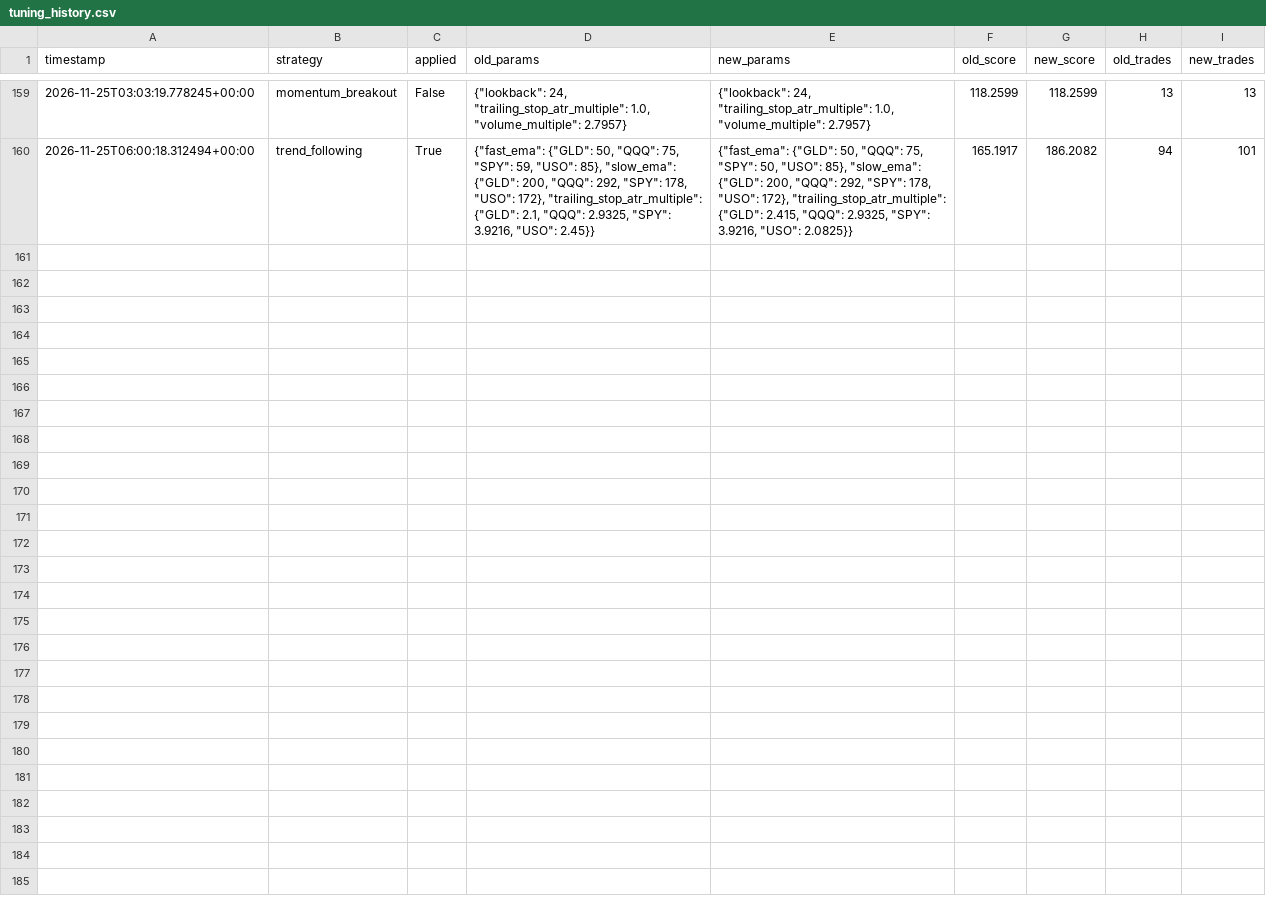
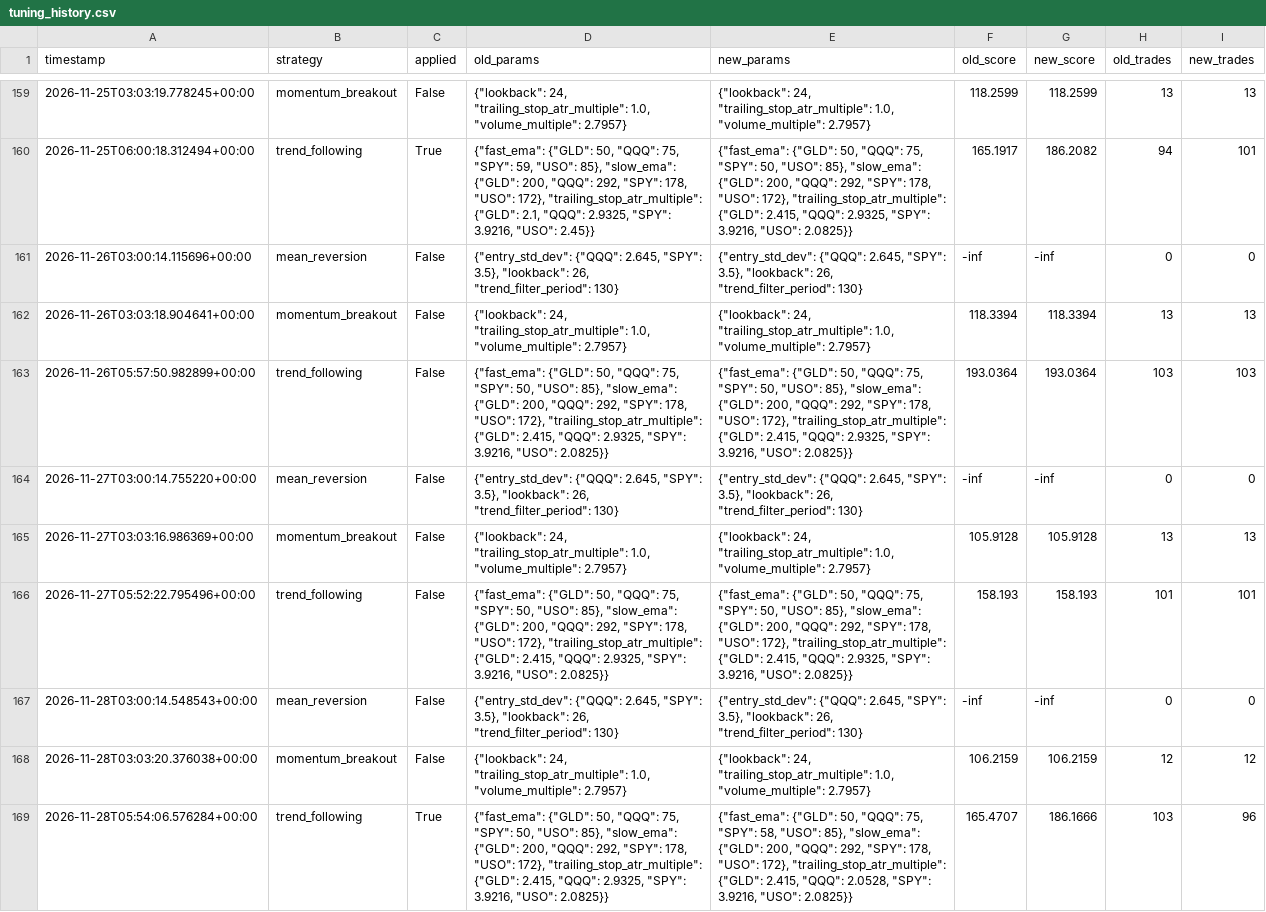
Before and after one commit to manchalasudharshan/alpaca-trading-bot, a CSV file: tuning_history.csv, drawn as a sheet; only a part is shown, gaps mark what is left out.

Commit message:
Auto-tune strategy params 2026-11-28T05:54:06Z [skip ci]

```diff
--- a/tuning_history.csv
+++ b/tuning_history.csv
@@ -160 +160,10 @@ timestamp,strategy,applied,old_params,new_params,old_score,new_score,old_trades,
 2026-11-25T06:00:18.312494+00:00,trend_following,True,"{""fast_ema"": {""GLD"": 50, ""QQQ"": 75, ""SPY"": 59, ""USO"": 85}, ""slow_ema"": {""GLD"": 200, ""QQQ"": 292, ""SPY"": 178, ""USO"": 172}, ""trailing_stop_atr_multiple"": {""GLD"": 2.1, ""QQQ"": 2.9325, ""SPY"": 3.9216, ""USO"": 2.45}}","{""fast_ema"": {""GLD"": 50, ""QQQ"": 75, ""SPY"": 50, ""USO"": 85}, ""slow_ema"": {""GLD"": 200, ""QQQ"": 292, ""SPY"": 178, ""USO"": 172}, ""trailing_stop_atr_multiple"": {""GLD"": 2.415, ""QQQ"": 2.9325, ""SPY"": 3.9216, ""USO"": 2.0825}}",165.1917,186.2082,94,101
+2026-11-26T03:00:14.115696+00:00,mean_reversion,False,"{""entry_std_dev"": {""QQQ"": 2.645, ""SPY"": 3.5}, ""lookback"": 26, ""trend_filter_period"": 130}","{""entry_std_dev"": {""QQQ"": 2.645, ""SPY"": 3.5}, ""lookback"": 26, ""trend_filter_period"": 130}",-inf,-inf,0,0
+2026-11-26T03:03:18.904641+00:00,momentum_breakout,False,"{""lookback"": 24, ""trailing_stop_atr_multiple"": 1.0, ""volume_multiple"": 2.7957}","{""lookback"": 24, ""trailing_stop_atr_multiple"": 1.0, ""volume_multiple"": 2.7957}",118.3394,118.3394,13,13
+2026-11-26T05:57:50.982899+00:00,trend_following,False,"{""fast_ema"": {""GLD"": 50, ""QQQ"": 75, ""SPY"": 50, ""USO"": 85}, ""slow_ema"": {""GLD"": 200, ""QQQ"": 292, ""SPY"": 178, ""USO"": 172}, ""trailing_stop_atr_multiple"": {""GLD"": 2.415, ""QQQ"": 2.9325, ""SPY"": 3.9216, ""USO"": 2.0825}}","{""fast_ema"": {""GLD"": 50, ""QQQ"": 75, ""SPY"": 50, ""USO"": 85}, ""slow_ema"": {""GLD"": 200, ""QQQ"": 292, ""SPY"": 178, ""USO"": 172}, ""trailing_stop_atr_multiple"": {""GLD"": 2.415, ""QQQ"": 2.9325, ""SPY"": 3.9216, ""USO"": 2.0825}}",193.0364,193.0364,103,103
+2026-11-27T03:00:14.755220+00:00,mean_reversion,False,"{""entry_std_dev"": {""QQQ"": 2.645, ""SPY"": 3.5}, ""lookback"": 26, ""trend_filter_period"": 130}","{""entry_std_dev"": {""QQQ"": 2.645, ""SPY"": 3.5}, ""lookback"": 26, ""trend_filter_period"": 130}",-inf,-inf,0,0
+2026-11-27T03:03:16.986369+00:00,momentum_breakout,False,"{""lookback"": 24, ""trailing_stop_atr_multiple"": 1.0, ""volume_multiple"": 2.7957}","{""lookback"": 24, ""trailing_stop_atr_multiple"": 1.0, ""volume_multiple"": 2.7957}",105.9128,105.9128,13,13
+2026-11-27T05:52:22.795496+00:00,trend_following,False,"{""fast_ema"": {""GLD"": 50, ""QQQ"": 75, ""SPY"": 50, ""USO"": 85}, ""slow_ema"": {""GLD"": 200, ""QQQ"": 292, ""SPY"": 178, ""USO"": 172}, ""trailing_stop_atr_multiple"": {""GLD"": 2.415, ""QQQ"": 2.9325, ""SPY"": 3.9216, ""USO"": 2.0825}}","{""fast_ema"": {""GLD"": 50, ""QQQ"": 75, ""SPY"": 50, ""USO"": 85}, ""slow_ema"": {""GLD"": 200, ""QQQ"": 292, ""SPY"": 178, ""USO"": 172}, ""trailing_stop_atr_multiple"": {""GLD"": 2.415, ""QQQ"": 2.9325, ""SPY"": 3.9216, ""USO"": 2.0825}}",158.193,158.193,101,101
+2026-11-28T03:00:14.548543+00:00,mean_reversion,False,"{""entry_std_dev"": {""QQQ"": 2.645, ""SPY"": 3.5}, ""lookback"": 26, ""trend_filter_period"": 130}","{""entry_std_dev"": {""QQQ"": 2.645, ""SPY"": 3.5}, ""lookback"": 26, ""trend_filter_period"": 130}",-inf,-inf,0,0
+2026-11-28T03:03:20.376038+00:00,momentum_breakout,False,"{""lookback"": 24, ""trailing_stop_atr_multiple"": 1.0, ""volume_multiple"": 2.7957}","{""lookback"": 24, ""trailing_stop_atr_multiple"": 1.0, ""volume_multiple"": 2.7957}",106.2159,106.2159,12,12
+2026-11-28T05:54:06.576284+00:00,trend_following,True,"{""fast_ema"": {""GLD"": 50, ""QQQ"": 75, ""SPY"": 50, ""USO"": 85}, ""slow_ema"": {""GLD"": 200, ""QQQ"": 292, ""SPY"": 178, ""USO"": 172}, ""trailing_stop_atr_multiple"": {""GLD"": 2.415, ""QQQ"": 2.9325, ""SPY"": 3.9216, ""USO"": 2.0825}}","{""fast_ema"": {""GLD"": 50, ""QQQ"": 75, ""SPY"": 58, ""USO"": 85}, ""slow_ema"": {""GLD"": 200, ""QQQ"": 292, ""SPY"": 178, ""USO"": 172}, ""trailing_stop_atr_multiple"": {""GLD"": 2.415, ""QQQ"": 2.0528, ""SPY"": 3.9216, ""USO"": 2.0825}}",165.4707,186.1666,103,96
```
Also changed, not shown: 1 other file.
